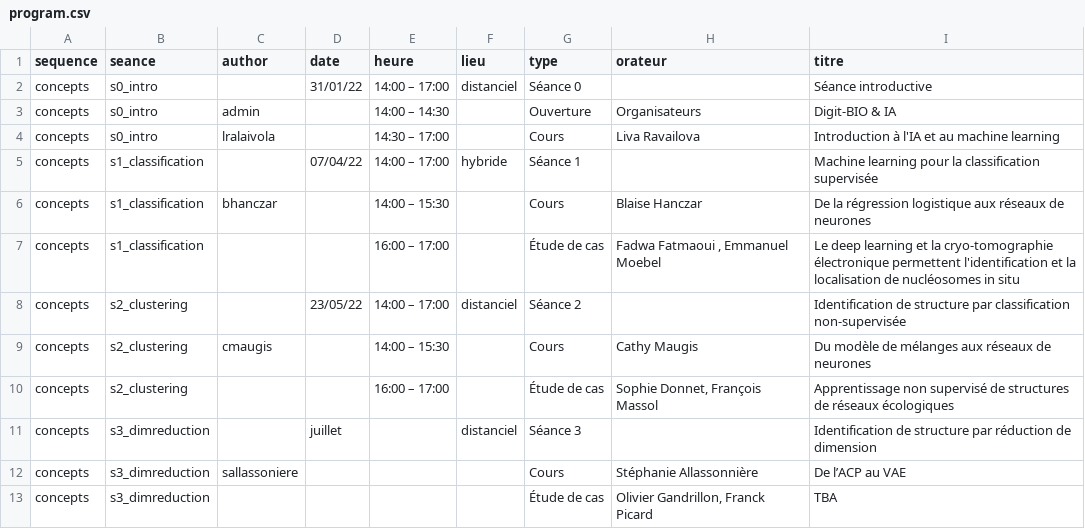
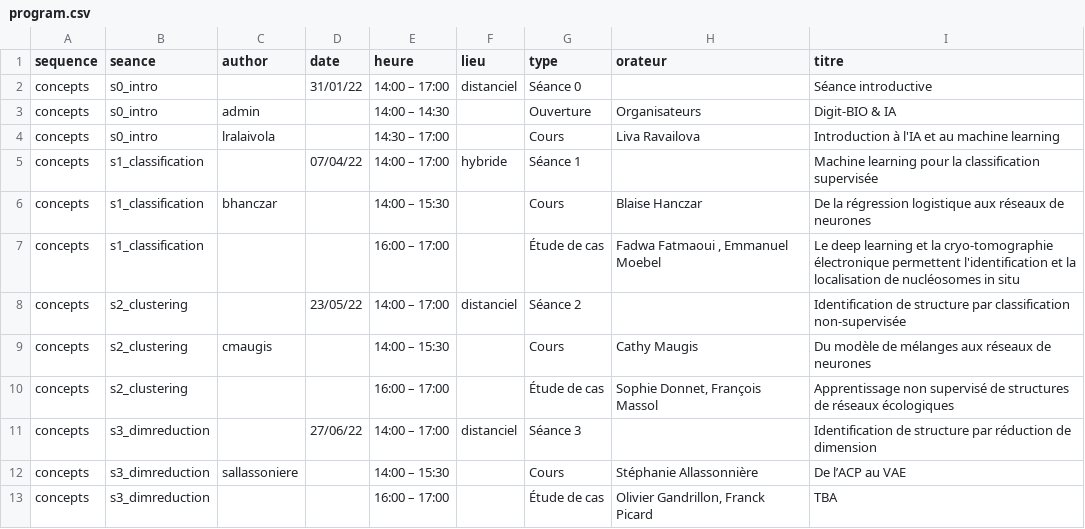
Before and after one commit to digitbio-ia/digitbio-ia-source-website, a CSV file: assets/media/program.csv, drawn as a sheet.

```diff
--- a/assets/media/program.csv
+++ b/assets/media/program.csv
@@ -10,4 +10,4 @@ concepts,s2_clustering,cmaugis,,14:00 – 15:30,,Cours,Cathy Maugis,Du modèle d
 concepts,s2_clustering,,,16:00 – 17:00,,Étude de cas,"Sophie Donnet, François Massol",Apprentissage non supervisé de structures de réseaux écologiques
-concepts,s3_dimreduction,,juillet,,distanciel,Séance 3,,Identification de structure par réduction de dimension
-concepts,s3_dimreduction,sallassoniere,,,,Cours,Stéphanie Allassonnière,De l’ACP au VAE
-concepts,s3_dimreduction,,,,,Étude de cas,"Olivier Gandrillon, Franck Picard", TBA
+concepts,s3_dimreduction,,27/06/22,14:00 – 17:00,distanciel,Séance 3,,Identification de structure par réduction de dimension
+concepts,s3_dimreduction,sallassoniere,,14:00 – 15:30,,Cours,Stéphanie Allassonnière,De l’ACP au VAE
+concepts,s3_dimreduction,,,16:00 – 17:00,,Étude de cas,"Olivier Gandrillon, Franck Picard", TBA
```
Also changed, not shown: 3 other files.
